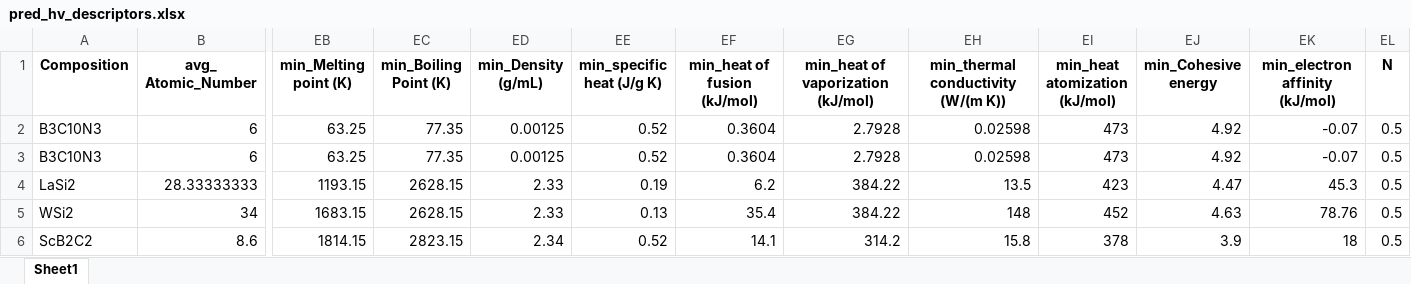
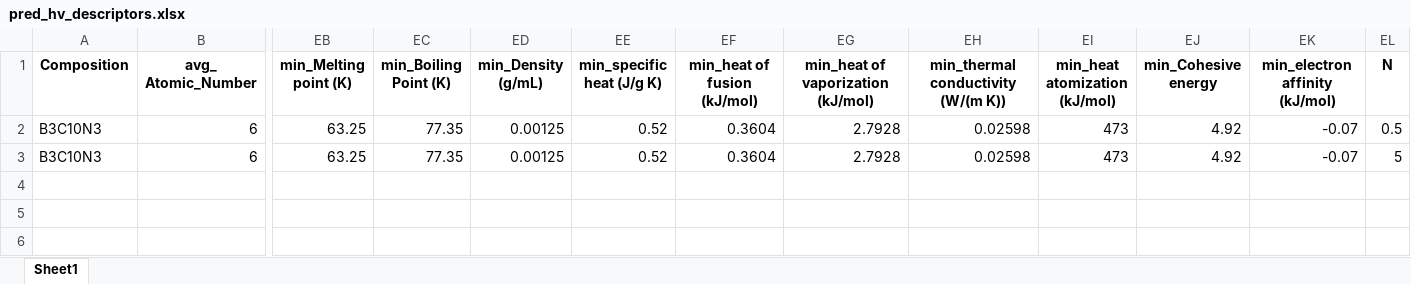
Before and after one commit to Rahul6725/Vicker-s-Micro-Hardness-ANN, an Excel workbook: pred_hv_descriptors.xlsx, sheet Sheet1, drawn as a sheet; only a part is shown, gaps mark what is left out; values as stored, in another font and other column widths than the file's, no borders; rows hold the shown columns only; the diff names each change by its address in the sheet, - before the commit and + after, or states it on an @@ line.

```diff
--- a/pred_hv_descriptors.xlsx (sheet Sheet1)
+++ b/pred_hv_descriptors.xlsx (sheet Sheet1)
-EL3 (N): 0.5
+EL3 (N): 5
-row 4: LaSi2 | 28.33333333 | 1193.15 | 2628.15 | 2.33 | 0.19 | 6.2 | 384.22 | 13.5 | 423 | 4.47 | 45.3 | 0.5
-row 5: WSi2 | 34 | 1683.15 | 2628.15 | 2.33 | 0.13 | 35.4 | 384.22 | 148 | 452 | 4.63 | 78.76 | 0.5
-row 6: ScB2C2 | 8.6 | 1814.15 | 2823.15 | 2.34 | 0.52 | 14.1 | 314.2 | 15.8 | 378 | 3.9 | 18 | 0.5
```
Also changed, not shown: pred_hv_comp.xlsx, predicted_hv.xlsx, 9 other files.
